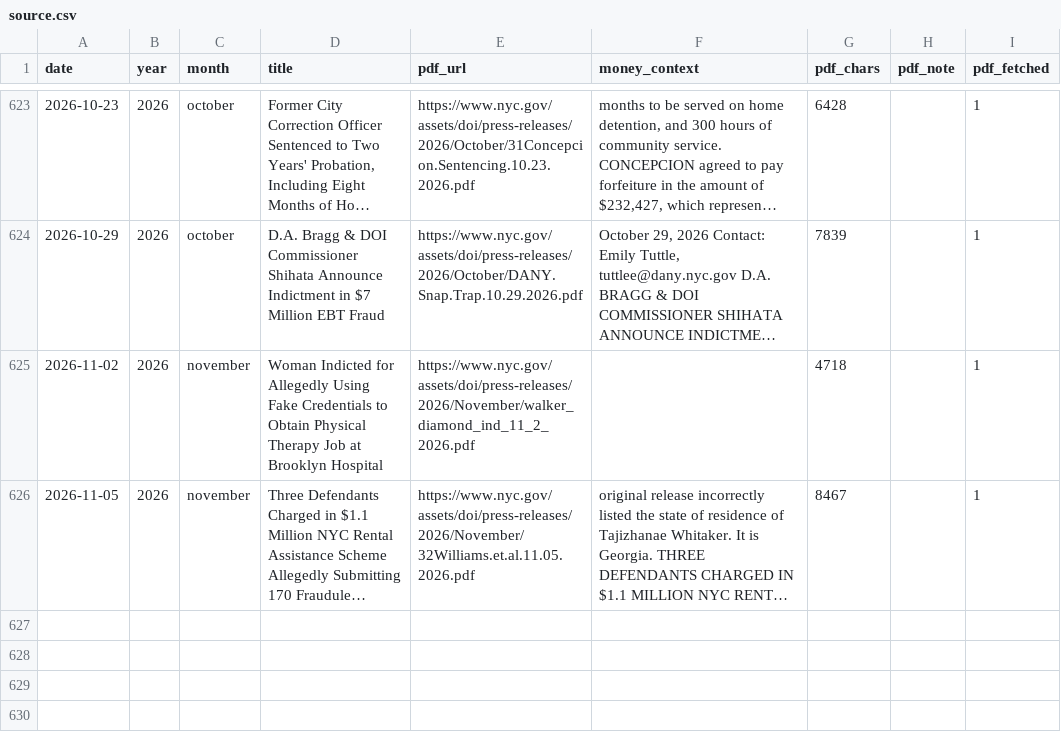
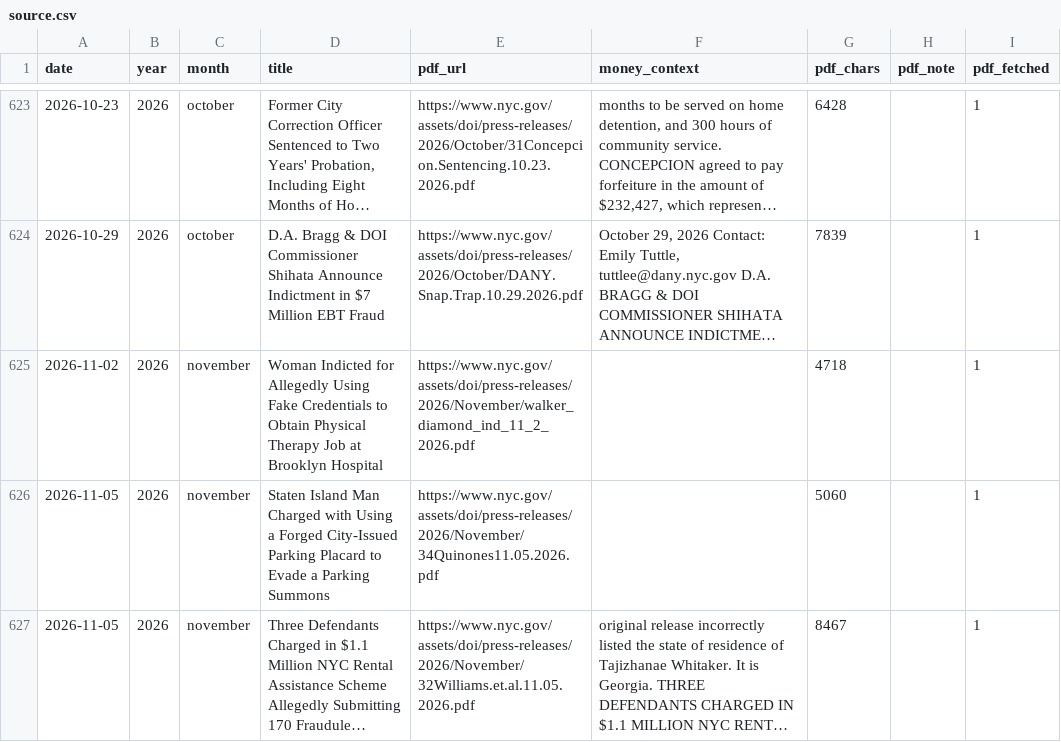
Before and after one commit to bnmont/nycdoi, a CSV file: data/source.csv, drawn as a sheet; only a part is shown, gaps mark what is left out; long unchanged cells end in …; the diff names each change by its address in the sheet, - before the commit and + after, or states it on an @@ line.

```diff
--- a/data/source.csv
+++ b/data/source.csv
+row 626: 2026-11-05 | 2026 | november | Staten Island Man Charged with Using a Forged City-Issued Parking Placard to Evade a Parking Summons | https://www.nyc.gov/assets/doi/press-releases/2026/November/34Quinones11.05.2026.pdf |  | 5060 |  | 1
```
Also changed, not shown: data/category_counts.csv, data/site_data.csv, 4 other files.
